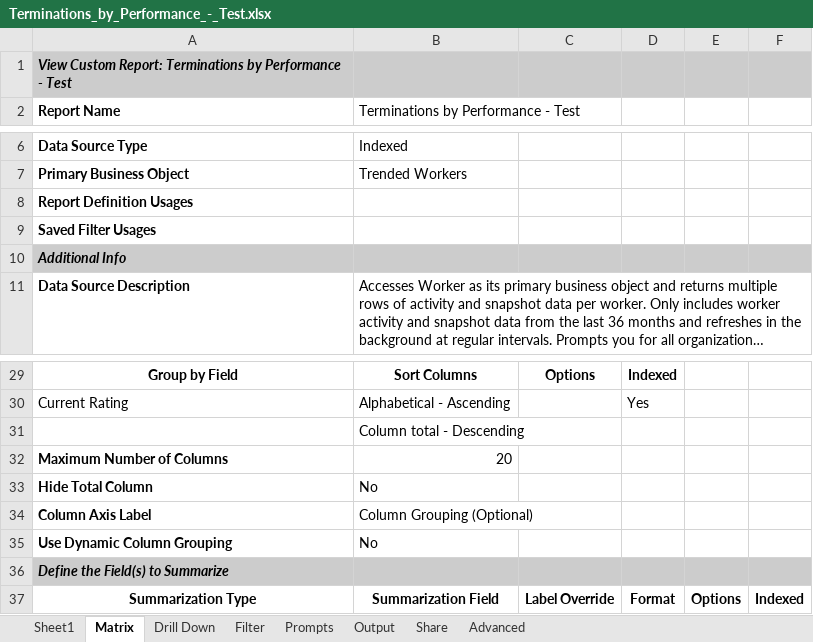
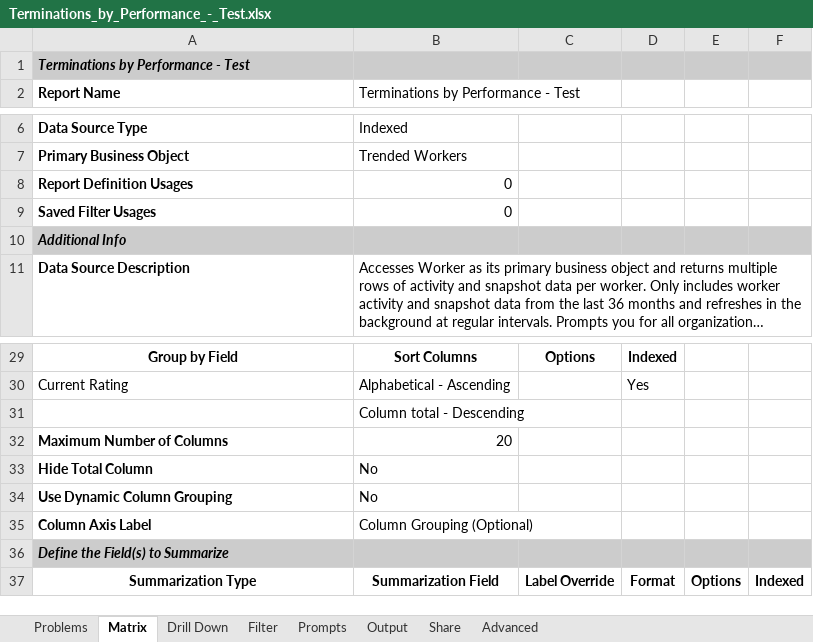
Before and after one commit to WorkdayGenAI/Workday-GenAI-Reporting, an Excel workbook: exported_reports/Terminations_by_Performance_-_Test.xlsx, sheet Matrix, drawn as a sheet; only a part is shown, gaps mark what is left out; long unchanged cells end in …; values as stored, in another font and other column widths than the file's, no borders; the diff names each change by its address in the sheet, - before the commit and + after, or states it on an @@ line.

```diff
--- a/exported_reports/Terminations_by_Performance_-_Test.xlsx (sheet Matrix)
+++ b/exported_reports/Terminations_by_Performance_-_Test.xlsx (sheet Matrix)
-sheet tab: Sheet1
+sheet tab: Problems
-A1 (Report Name): View Custom Report: Terminations by Performance - Test
+A1 (Report Name): Terminations by Performance - Test
-B8:B9: (empty)
+B8:B9: 0
@@ row 35 moved to row 34: Use Dynamic Column Grouping @@
```
Also changed, not shown: sheet Prompts, sheet Share, sheet Problems, sheet Filter, sheet Advanced, sheet Drill Down, 1 more sheet, 2 other files.
